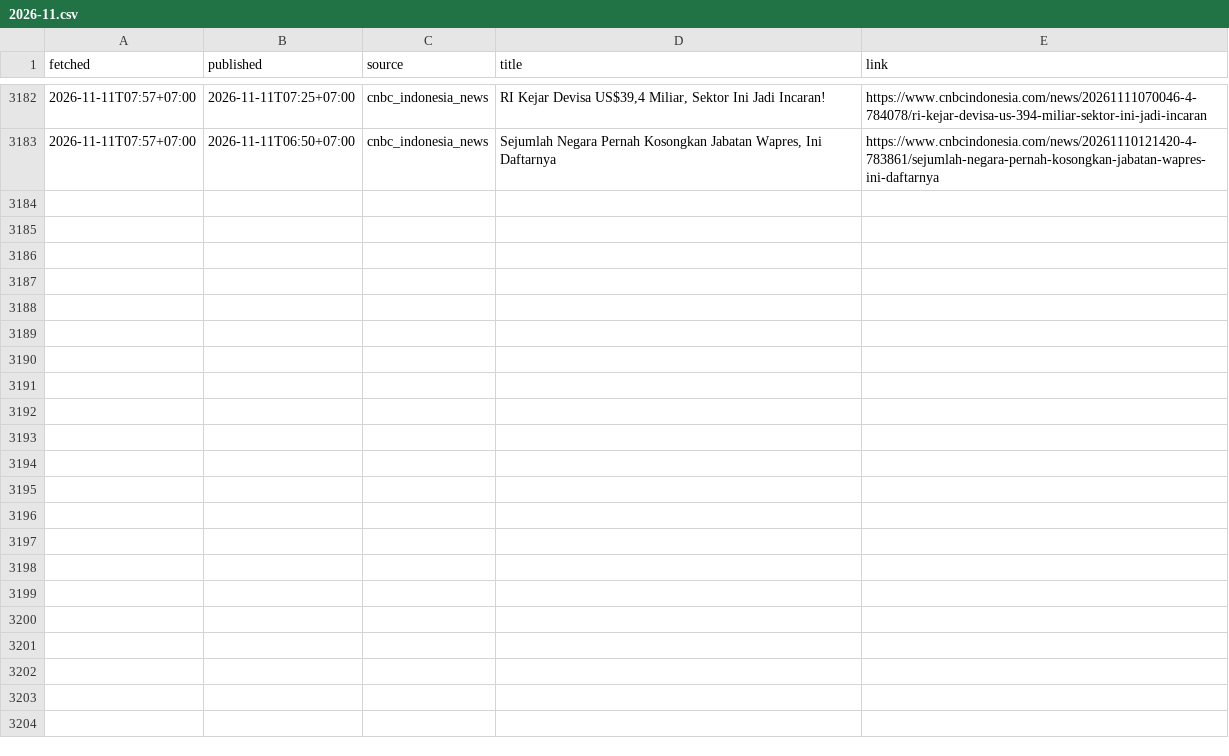
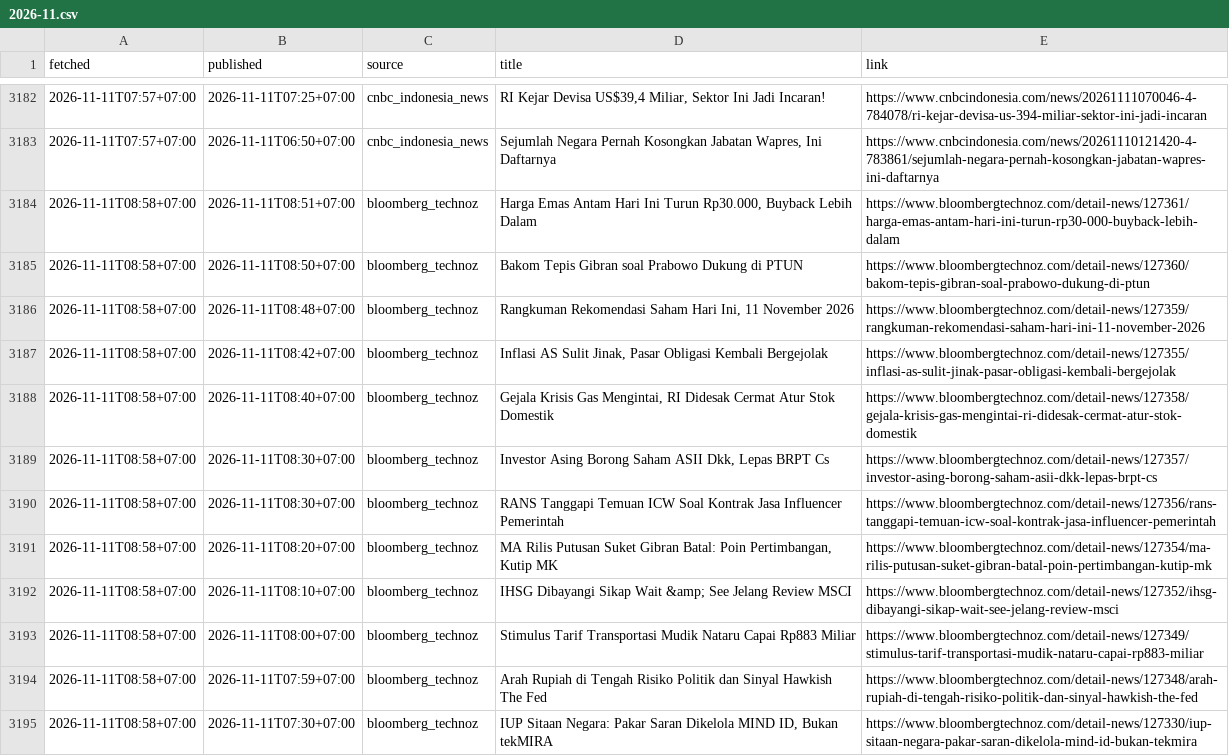
Before and after one commit to annas820/idx, a CSV file: news/2026-11.csv, drawn as a sheet; only a part is shown, gaps mark what is left out; the diff covers the shown part only.

```diff
--- a/news/2026-11.csv
+++ b/news/2026-11.csv
@@ -3183 +3183,13 @@ fetched,published,source,title,link
 2026-11-11T07:57+07:00,2026-11-11T06:50+07:00,cnbc_indonesia_news,"Sejumlah Negara Pernah Kosongkan Jabatan Wapres, Ini Daftarnya",https://www.cnbcindonesia.com/news/20261110121420-4-783861/sejumlah-negara-pernah-kosongkan-jabatan-wapres-ini-daftarnya
+2026-11-11T08:58+07:00,2026-11-11T08:51+07:00,bloomberg_technoz,"Harga Emas Antam Hari Ini Turun Rp30.000, Buyback Lebih Dalam",https://www.bloombergtechnoz.com/detail-news/127361/harga-emas-antam-hari-ini-turun-rp30-000-buyback-lebih-dalam
+2026-11-11T08:58+07:00,2026-11-11T08:50+07:00,bloomberg_technoz,Bakom Tepis Gibran soal Prabowo Dukung di PTUN,https://www.bloombergtechnoz.com/detail-news/127360/bakom-tepis-gibran-soal-prabowo-dukung-di-ptun
+2026-11-11T08:58+07:00,2026-11-11T08:48+07:00,bloomberg_technoz,"Rangkuman Rekomendasi Saham Hari Ini, 11 November 2026",https://www.bloombergtechnoz.com/detail-news/127359/rangkuman-rekomendasi-saham-hari-ini-11-november-2026
+2026-11-11T08:58+07:00,2026-11-11T08:42+07:00,bloomberg_technoz,"Inflasi AS Sulit Jinak, Pasar Obligasi Kembali Bergejolak",https://www.bloombergtechnoz.com/detail-news/127355/inflasi-as-sulit-jinak-pasar-obligasi-kembali-bergejolak
+2026-11-11T08:58+07:00,2026-11-11T08:40+07:00,bloomberg_technoz,"Gejala Krisis Gas Mengintai, RI Didesak Cermat Atur Stok Domestik",https://www.bloombergtechnoz.com/detail-news/127358/gejala-krisis-gas-mengintai-ri-didesak-cermat-atur-stok-domestik
+2026-11-11T08:58+07:00,2026-11-11T08:30+07:00,bloomberg_technoz,"Investor Asing Borong Saham ASII Dkk, Lepas BRPT Cs",https://www.bloombergtechnoz.com/detail-news/127357/investor-asing-borong-saham-asii-dkk-lepas-brpt-cs
+2026-11-11T08:58+07:00,2026-11-11T08:30+07:00,bloomberg_technoz,RANS Tanggapi Temuan ICW Soal Kontrak Jasa Influencer Pemerintah,https://www.bloombergtechnoz.com/detail-news/127356/rans-tanggapi-temuan-icw-soal-kontrak-jasa-influencer-pemerintah
+2026-11-11T08:58+07:00,2026-11-11T08:20+07:00,bloomberg_technoz,"MA Rilis Putusan Suket Gibran Batal: Poin Pertimbangan, Kutip MK",https://www.bloombergtechnoz.com/detail-news/127354/ma-rilis-putusan-suket-gibran-batal-poin-pertimbangan-kutip-mk
+2026-11-11T08:58+07:00,2026-11-11T08:10+07:00,bloomberg_technoz,IHSG Dibayangi Sikap Wait &amp; See Jelang Review MSCI,https://www.bloombergtechnoz.com/detail-news/127352/ihsg-dibayangi-sikap-wait-see-jelang-review-msci
+2026-11-11T08:58+07:00,2026-11-11T08:00+07:00,bloomberg_technoz,Stimulus Tarif Transportasi Mudik Nataru Capai Rp883 Miliar,https://www.bloombergtechnoz.com/detail-news/127349/stimulus-tarif-transportasi-mudik-nataru-capai-rp883-miliar
+2026-11-11T08:58+07:00,2026-11-11T07:59+07:00,bloomberg_technoz,Arah Rupiah di Tengah Risiko Politik dan Sinyal Hawkish The Fed,https://www.bloombergtechnoz.com/detail-news/127348/arah-rupiah-di-tengah-risiko-politik-dan-sinyal-hawkish-the-fed
+2026-11-11T08:58+07:00,2026-11-11T07:30+07:00,bloomberg_technoz,"IUP Sitaan Negara: Pakar Saran Dikelola MIND ID, Bukan tekMIRA",https://www.bloombergtechnoz.com/detail-news/127330/iup-sitaan-negara-pakar-saran-dikelola-mind-id-bukan-tekmira
```
Also changed, not shown: 11 added rows elsewhere in this file, 2 other files.
